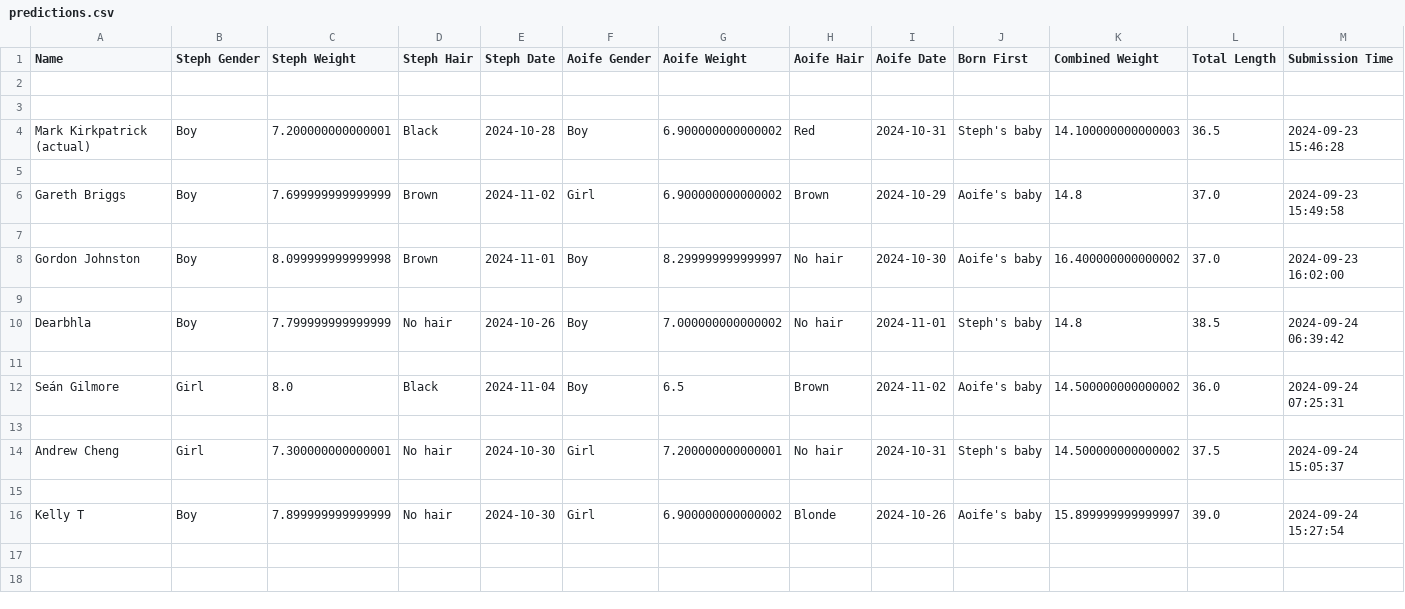
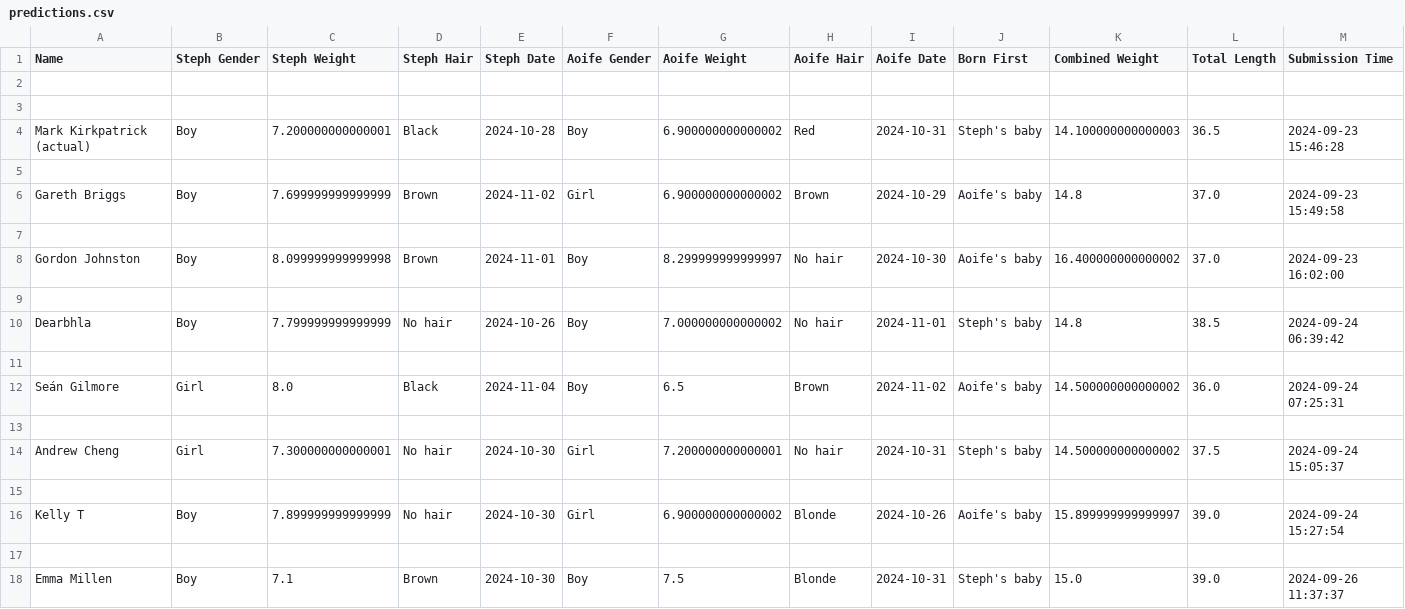
Before and after one commit to kirkpatrick8/babypool, a CSV file: predictions.csv, drawn as a sheet; the diff names each change by its address in the sheet, - before the commit and + after, or states it on an @@ line.

Commit message:
Append prediction - 2024-09-26 11:37:38.171556

```diff
--- a/predictions.csv
+++ b/predictions.csv
+row 17: (empty)
+row 18: Emma Millen | Boy | 7.1 | Brown | 2024-10-30 | Boy | 7.5 | Blonde | 2024-10-31 | Steph's baby | 15.0 | 39.0 | 2024-09-26 11:37:37
```
